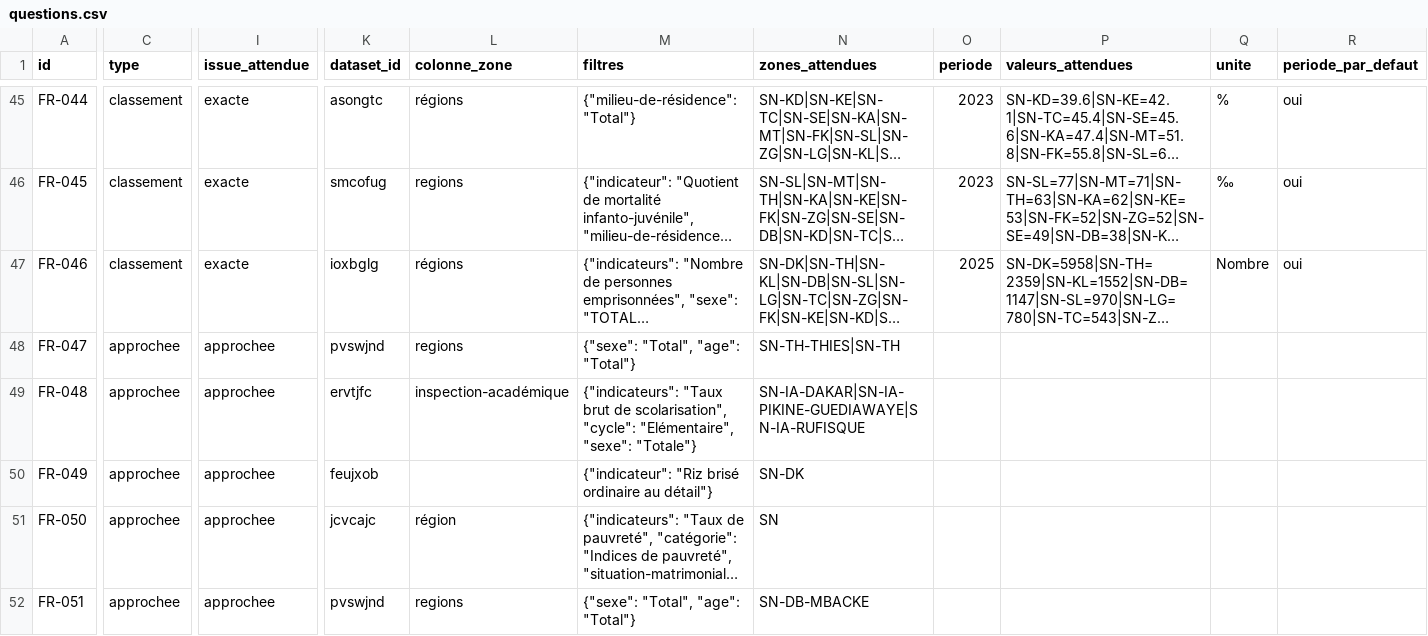
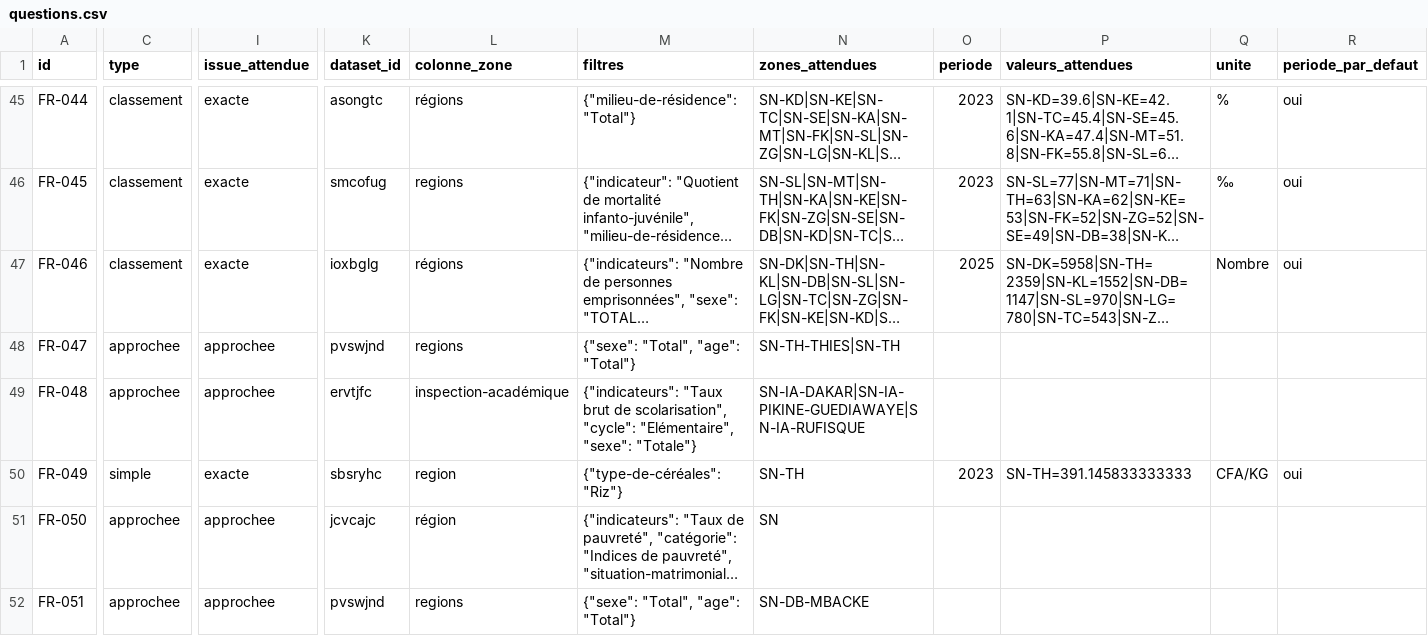
Before and after one commit to TechwithXalifa/gestukaay, a CSV file: mesure/jeu_de_test/questions.csv, drawn as a sheet; only a part is shown, gaps mark what is left out; long unchanged cells end in …; the diff covers the shown part only; the diff names each change by its address in the sheet, - before the commit and + after, or states it on an @@ line.

Commit message:
fix(mesure): riz à Thiès et à Kaolack, réponses exactes via sbsryhc (#10)
La compréhension (#10) a trouvé sbsryhc (CSA) : prix de détail du riz
par région, 2015-2023. FR-049 (Thiès, 2023) et WO-021 (Kaolack, seule
année publiée 2016) passent d'approchées à exactes ; valeurs vérifiées
dans le socle (218 valeurs, 0 échec). sbsryhc devient P1 (nom wolof à
écrire).

```diff
--- a/mesure/jeu_de_test/questions.csv
+++ b/mesure/jeu_de_test/questions.csv
-C50 (type): approchee
+C50 (type): simple
-I50 (issue_attendue): approchee
+I50 (issue_attendue): exacte
-K50 (dataset_id): feujxob
+K50 (dataset_id): sbsryhc
-L50 (colonne_zone): (empty)
+L50 (colonne_zone): region
-M50 (filtres): {"indicateur": "Riz brisé ordinaire au détail"}
+M50 (filtres): {"type-de-céréales": "Riz"}
-N50 (zones_attendues): SN-DK
+N50 (zones_attendues): SN-TH
-O50 (periode): (empty)
+O50 (periode): 2023
-P50 (valeurs_attendues): (empty)
+P50 (valeurs_attendues): SN-TH=391.145833333333
-Q50 (unite): (empty)
+Q50 (unite): CFA/KG
-R50 (periode_par_defaut): (empty)
+R50 (periode_par_defaut): oui
```
Also changed, not shown: 12 edited cells elsewhere in this file, 4 other files.
